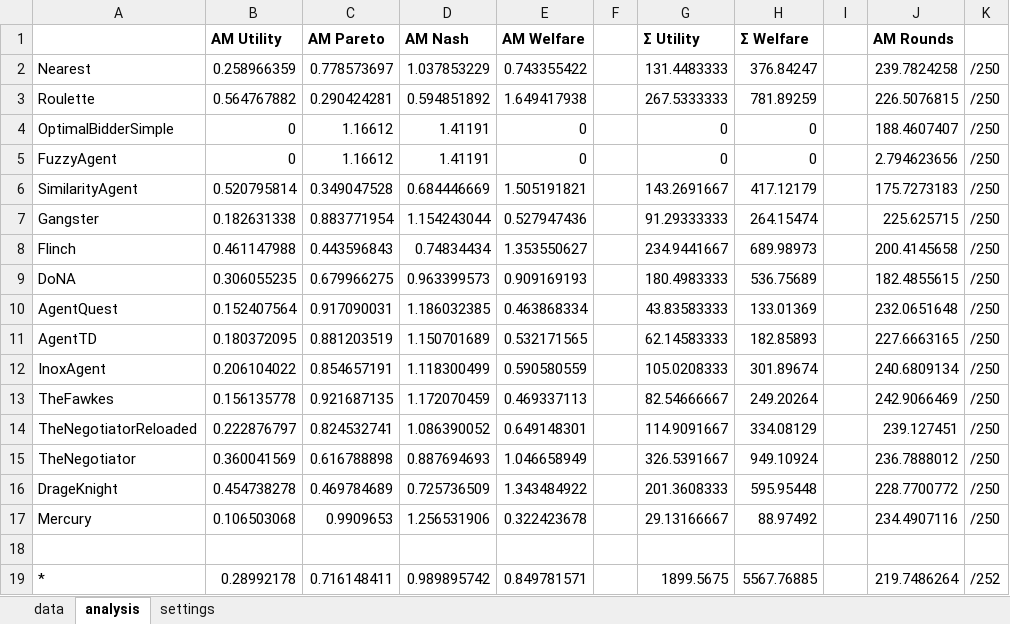
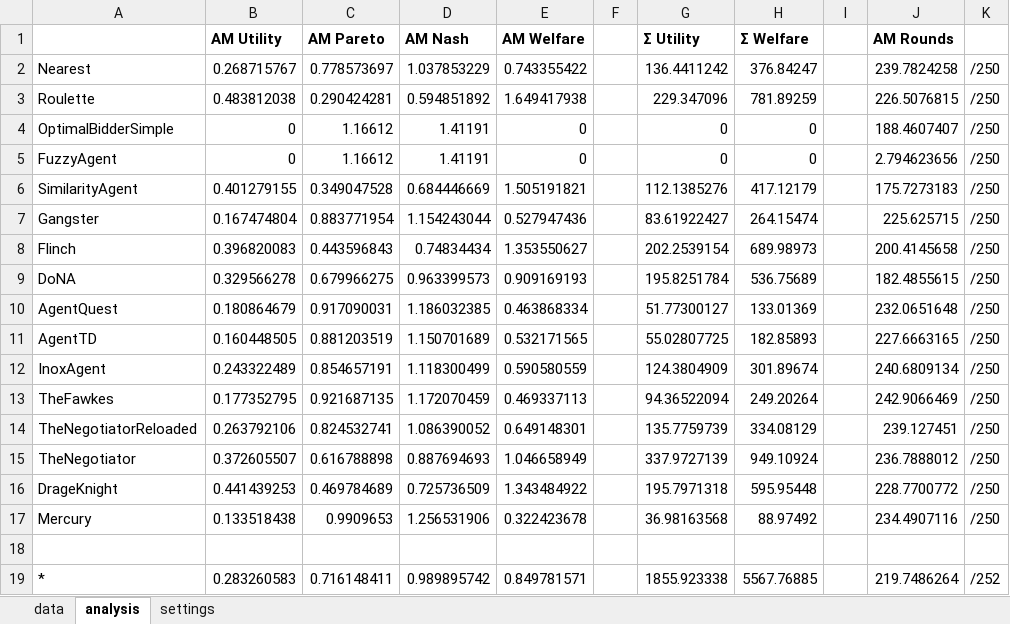
Before and after one commit to superdyoll/IntelligentAgents, an Excel workbook: tournament-20171129-205509-party_domain.xlsx, sheet analysis, drawn as a sheet; values as stored, in another font and other column widths than the file's, no borders; conditional formats not drawn; the diff names each change by its address in the sheet, - before the commit and + after, or states it on an @@ line.

```diff
--- a/tournament-20171129-205509-party_domain.xlsx (sheet analysis)
+++ b/tournament-20171129-205509-party_domain.xlsx (sheet analysis)
-B2 (AM Utility): 0.258966359
+B2 (AM Utility): 0.268715767
-G2 (Σ Utility): 131.4483333
+G2 (Σ Utility): 136.4411242
-B3 (AM Utility): 0.564767882
+B3 (AM Utility): 0.483812038
-G3 (Σ Utility): 267.5333333
+G3 (Σ Utility): 229.347096
-B6 (AM Utility): 0.520795814
+B6 (AM Utility): 0.401279155
-G6 (Σ Utility): 143.2691667
+G6 (Σ Utility): 112.1385276
-B7 (AM Utility): 0.182631338
+B7 (AM Utility): 0.167474804
-G7 (Σ Utility): 91.29333333
+G7 (Σ Utility): 83.61922427
-B8 (AM Utility): 0.461147988
+B8 (AM Utility): 0.396820083
-G8 (Σ Utility): 234.9441667
+G8 (Σ Utility): 202.2539154
-B9 (AM Utility): 0.306055235
+B9 (AM Utility): 0.329566278
-G9 (Σ Utility): 180.4983333
+G9 (Σ Utility): 195.8251784
-B10 (AM Utility): 0.152407564
+B10 (AM Utility): 0.180864679
-G10 (Σ Utility): 43.83583333
+G10 (Σ Utility): 51.77300127
-B11 (AM Utility): 0.180372095
+B11 (AM Utility): 0.160448505
-G11 (Σ Utility): 62.14583333
+G11 (Σ Utility): 55.02807725
-B12 (AM Utility): 0.206104022
+B12 (AM Utility): 0.243322489
-G12 (Σ Utility): 105.0208333
+G12 (Σ Utility): 124.3804909
-B13 (AM Utility): 0.156135778
+B13 (AM Utility): 0.177352795
-G13 (Σ Utility): 82.54666667
+G13 (Σ Utility): 94.36522094
-B14 (AM Utility): 0.222876797
+B14 (AM Utility): 0.263792106
-G14 (Σ Utility): 114.9091667
+G14 (Σ Utility): 135.7759739
-B15 (AM Utility): 0.360041569
+B15 (AM Utility): 0.372605507
-G15 (Σ Utility): 326.5391667
+G15 (Σ Utility): 337.9727139
-B16 (AM Utility): 0.454738278
+B16 (AM Utility): 0.441439253
-G16 (Σ Utility): 201.3608333
+G16 (Σ Utility): 195.7971318
-B17 (AM Utility): 0.106503068
+B17 (AM Utility): 0.133518438
-G17 (Σ Utility): 29.13166667
+G17 (Σ Utility): 36.98163568
-B19 (AM Utility): 0.28992178
+B19 (AM Utility): 0.283260583
-G19 (Σ Utility): 1899.5675
+G19 (Σ Utility): 1855.923338
```
Also changed, not shown: formulas that keep their value, tournament-20171130-002539-party_domain.xlsx, 2 other files.
